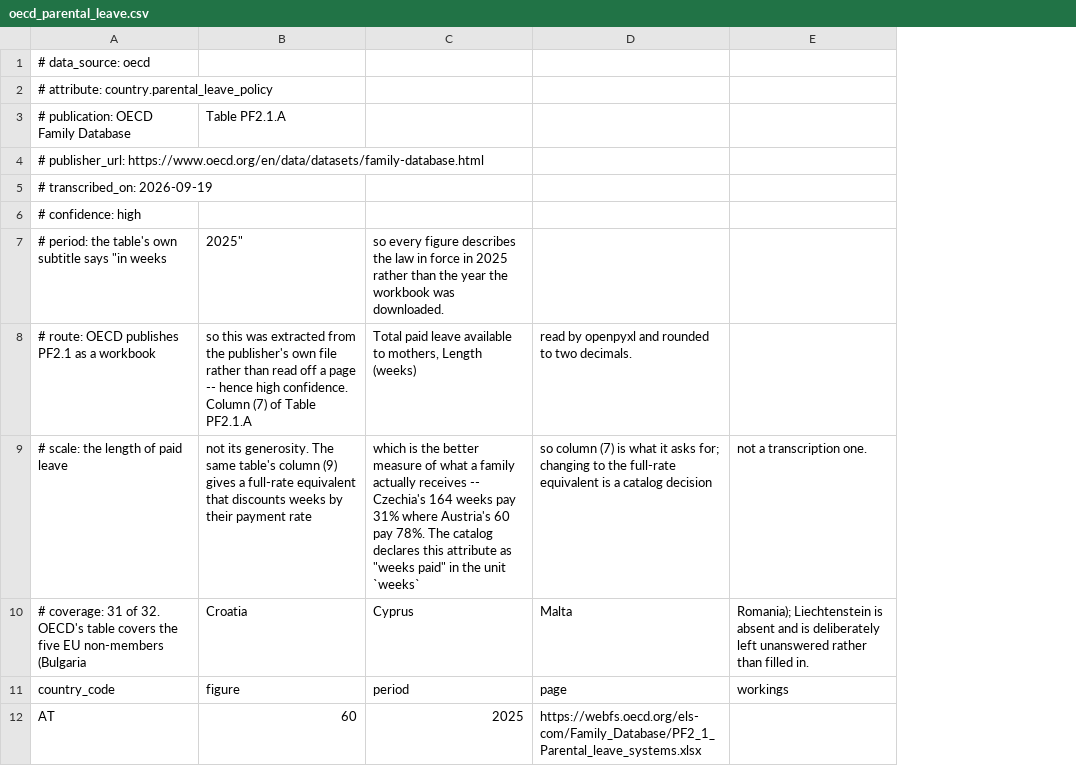
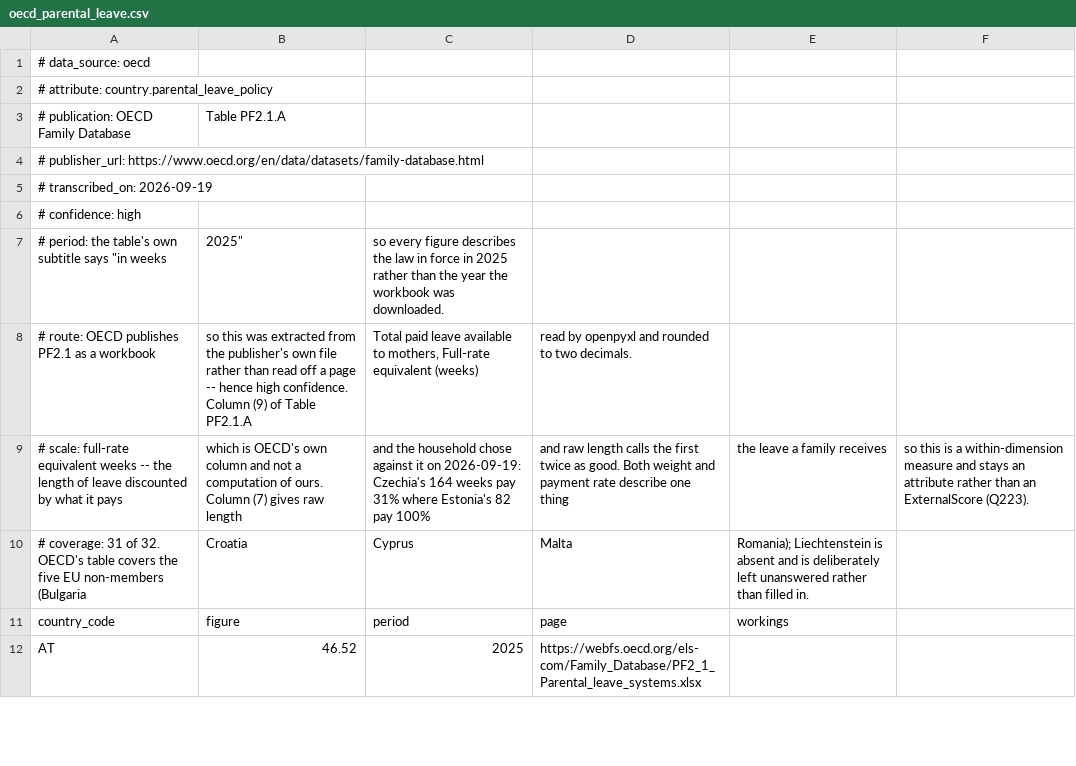
Before and after one commit to alexmstancu/starnest, a CSV file: backend/src/starnest/data_sources/published_tables/tables/oecd_parental_leave.csv, drawn as a sheet; only a part is shown; removed rows and columns are numbered as before the commit, all else as after; the diff names each change by its address in the sheet, - before the commit and + after, or states it on an @@ line.

```diff
--- a/backend/src/starnest/data_sources/published_tables/tables/oecd_parental_leave.csv
+++ b/backend/src/starnest/data_sources/published_tables/tables/oecd_parental_leave.csv
-column B, rows 3-8: Table PF2.1.A |  |  |  | 2025" | so this was extracted from the publisher's own file rather than read off a page -- hence high confidence. Column (7) of Table PF2.1.A; rows 10-12: Croatia | figure | 60
+column B, rows 3-8: Table PF2.1.A |  |  |  | 2025" | so this was extracted from the publisher's own file rather than read off a page -- hence high confidence. Column (9) of Table PF2.1.A; rows 10-12: Croatia | figure | 46.52
+column F, empty
-C8: …to mothers, Length (weeks)
+C8: …to mothers, Full-rate equivalent (weeks)
-row 9: # scale: the length of paid leave | not its generosity. The same table's column (9) gives a full-rate equivalent that discounts weeks by their payment rate | which is the better measure of what a family actually receives -- Czechia's 164 weeks pay 31% where Austria's 60 pay 78%. The catalog declares this attribute as "weeks paid" in the unit `weeks` | so column (7) is what it asks for; changing to the full-rate equivalent is a catalog decision | not a transcription one.
+row 9: # scale: full-rate equivalent weeks -- the length of leave discounted by what it pays | which is OECD's own column and not a computation of ours. Column (7) gives raw length | and the household chose against it on 2026-09-19: Czechia's 164 weeks pay 31% where Estonia's 82 pay 100% | and raw length calls the first twice as good. Both weight and payment rate describe one thing | the leave a family receives | so this is a within-dimension measure and stays an attribute rather than an ExternalScore (Q223).
```
Also changed, not shown: 4 other files.
